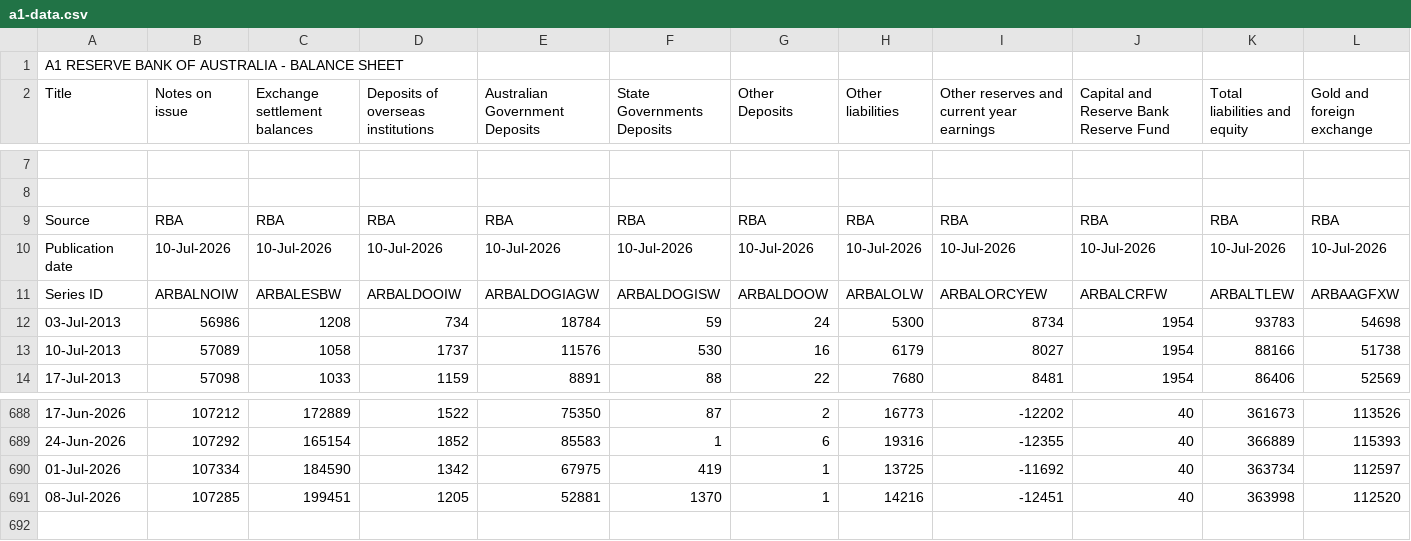
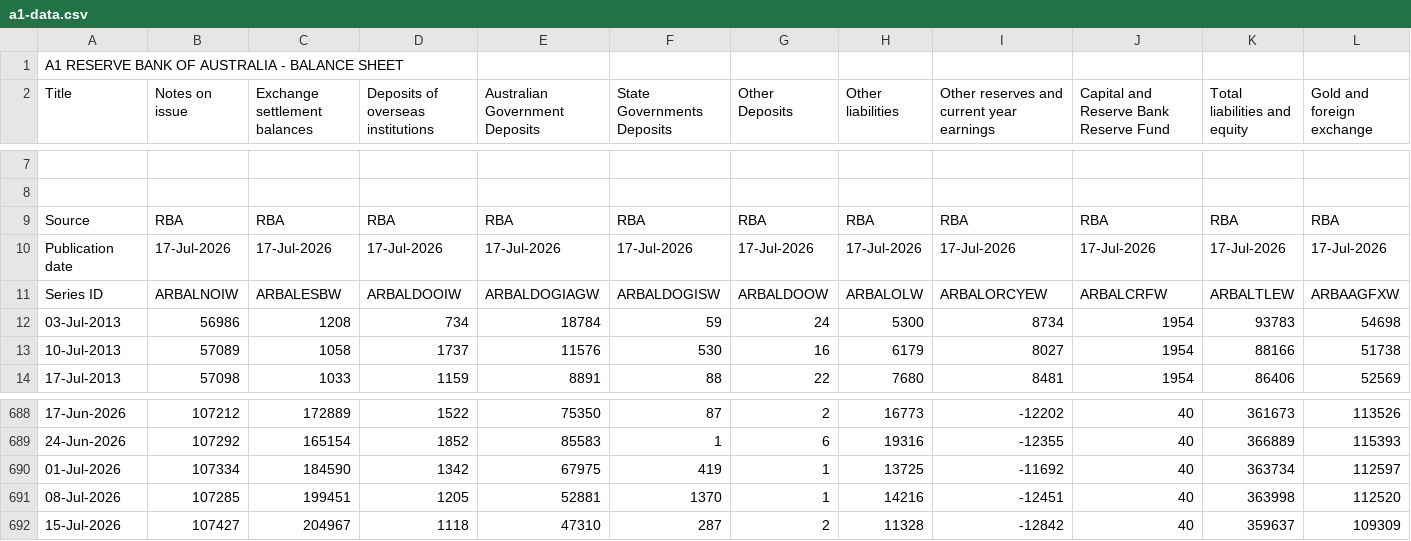
Before and after one commit to naikon4eg/rba-data-mirror, a CSV file: data/a1-data.csv, drawn as a sheet; only a part is shown, gaps mark what is left out; rows hold the shown columns only; the diff covers the shown part only; the diff names each change by its address in the sheet, - before the commit and + after, or states it on an @@ line.

```diff
--- a/data/a1-data.csv
+++ b/data/a1-data.csv
-B10 (Notes on issue): 10-Jul-2026
+B10 (Notes on issue): 17-Jul-2026
-C10 (Exchange settlement balances): 10-Jul-2026
+C10 (Exchange settlement balances): 17-Jul-2026
-D10: 10-Jul-2026
+D10: 17-Jul-2026
-E10 (Australian Government Deposits): 10-Jul-2026
+E10 (Australian Government Deposits): 17-Jul-2026
-F10 (State Governments Deposits): 10-Jul-2026
+F10 (State Governments Deposits): 17-Jul-2026
-G10 (Other Deposits): 10-Jul-2026
+G10 (Other Deposits): 17-Jul-2026
-H10 (Other liabilities): 10-Jul-2026
+H10 (Other liabilities): 17-Jul-2026
-I10: 10-Jul-2026
+I10: 17-Jul-2026
-J10: 10-Jul-2026
+J10: 17-Jul-2026
-K10 (Total liabilities and equity): 10-Jul-2026
+K10 (Total liabilities and equity): 17-Jul-2026
-L10 (Gold and foreign exchange): 10-Jul-2026
+L10 (Gold and foreign exchange): 17-Jul-2026
+row 692: 15-Jul-2026 | 107427 | 204967 | 1118 | 47310 | 287 | 2 | 11328 | -12842 | 40 | 359637 | 109309
```
Also changed, not shown: 3 edited cells elsewhere in this file.
